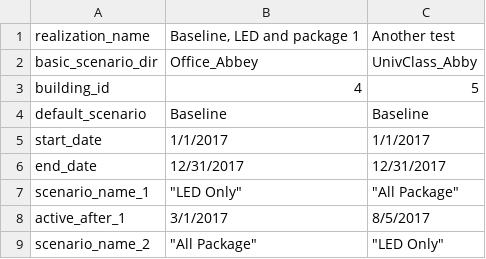
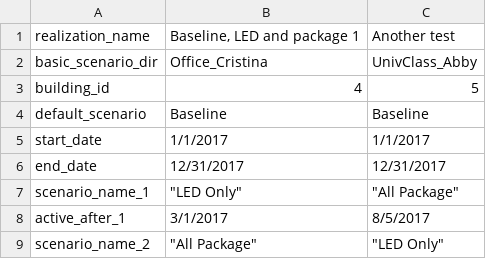
Before and after one commit to NREL/edv_synthetic_smart_meter_data, a CSV file: spec/files/generation_script.csv, drawn as a sheet; only a part is shown.

```diff
--- a/spec/files/generation_script.csv
+++ b/spec/files/generation_script.csv
@@ -1,3 +1,3 @@
 realization_name,"Baseline, LED and package 1",Another test
-basic_scenario_dir,Office_Abbey,UnivClass_Abby
+basic_scenario_dir,Office_Cristina,UnivClass_Abby
 building_id,4,5
```
Also changed, not shown: 20 other files.
